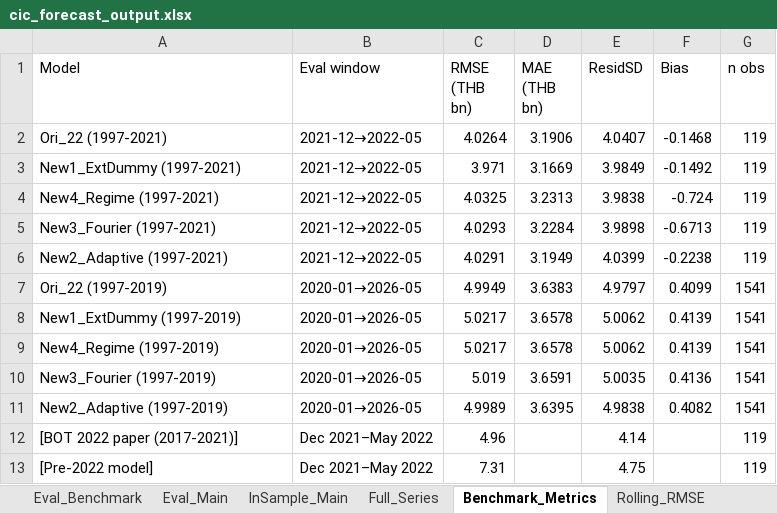
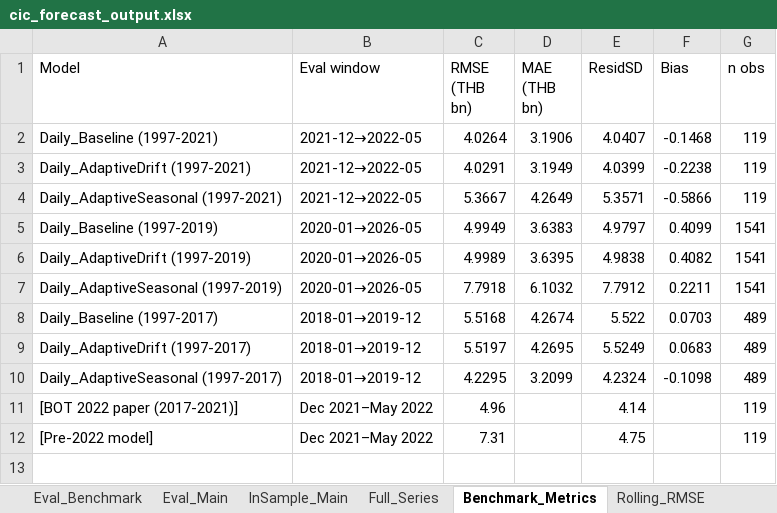
Before and after one commit to ManeeratG/CIC_forecasting, an Excel workbook: cic_forecast_output.xlsx, sheet Benchmark_Metrics, drawn as a sheet; values as stored, in another font and other column widths than the file's, no borders; removed rows and columns are numbered as before the commit, all else as after; the diff names each change by its address in the sheet, - before the commit and + after, or states it on an @@ line.

```diff
--- a/cic_forecast_output.xlsx (sheet Benchmark_Metrics)
+++ b/cic_forecast_output.xlsx (sheet Benchmark_Metrics)
-A2 (Model): Ori_22 (1997-2021)
+A2 (Model): Daily_Baseline (1997-2021)
-row 3: New1_ExtDummy (1997-2021) | 2021-12→2022-05 | 3.971 | 3.1669 | 3.9849 | -0.1492 | 119
-row 4: New4_Regime (1997-2021) | 2021-12→2022-05 | 4.0325 | 3.2313 | 3.9838 | -0.724 | 119
-row 5: New3_Fourier (1997-2021) | 2021-12→2022-05 | 4.0293 | 3.2284 | 3.9898 | -0.6713 | 119
-A3 (Model): New2_Adaptive (1997-2021)
+A3 (Model): Daily_AdaptiveDrift (1997-2021)
+row 4: Daily_AdaptiveSeasonal (1997-2021) | 2021-12→2022-05 | 5.3667 | 4.2649 | 5.3571 | -0.5866 | 119
-A5 (Model): Ori_22 (1997-2019)
+A5 (Model): Daily_Baseline (1997-2019)
-row 8: New1_ExtDummy (1997-2019) | 2020-01→2026-05 | 5.0217 | 3.6578 | 5.0062 | 0.4139 | 1541
-row 9: New4_Regime (1997-2019) | 2020-01→2026-05 | 5.0217 | 3.6578 | 5.0062 | 0.4139 | 1541
-row 10: New3_Fourier (1997-2019) | 2020-01→2026-05 | 5.019 | 3.6591 | 5.0035 | 0.4136 | 1541
-A6 (Model): New2_Adaptive (1997-2019)
+A6 (Model): Daily_AdaptiveDrift (1997-2019)
+row 7: Daily_AdaptiveSeasonal (1997-2019) | 2020-01→2026-05 | 7.7918 | 6.1032 | 7.7912 | 0.2211 | 1541
+row 8: Daily_Baseline (1997-2017) | 2018-01→2019-12 | 5.5168 | 4.2674 | 5.522 | 0.0703 | 489
+row 9: Daily_AdaptiveDrift (1997-2017) | 2018-01→2019-12 | 5.5197 | 4.2695 | 5.5249 | 0.0683 | 489
+row 10: Daily_AdaptiveSeasonal (1997-2017) | 2018-01→2019-12 | 4.2295 | 3.2099 | 4.2324 | -0.1098 | 489
```
Also changed, not shown: sheet Eval_Main, sheet Level_EOM_Detail, sheet Eval_Benchmark, sheet Rolling_RMSE, sheet InSample_Main, sheet Horizon_RMSE, 1 more sheet, other sheet tabs, CIC_output.xlsx, cic_v2_results.xlsx, 5 other files.
